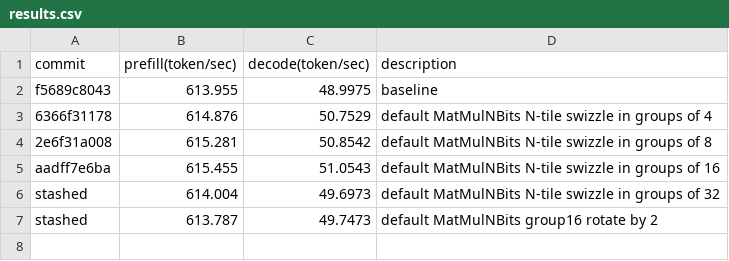
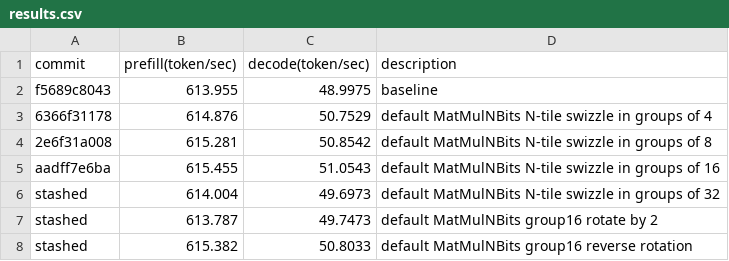
Before and after one commit to crvineeth97/onnxruntime, a CSV file: results.csv, drawn as a sheet.

```diff
--- a/results.csv
+++ b/results.csv
@@ -7 +7,2 @@ stashed,614.004,49.6973,default MatMulNBits N-tile swizzle in groups of 32
 stashed,613.787,49.7473,default MatMulNBits group16 rotate by 2
+stashed,615.382,50.8033,default MatMulNBits group16 reverse rotation
```
Also changed, not shown: 1 other file.
